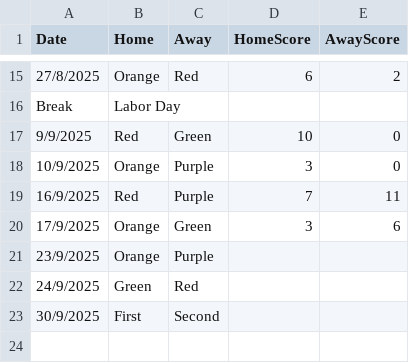
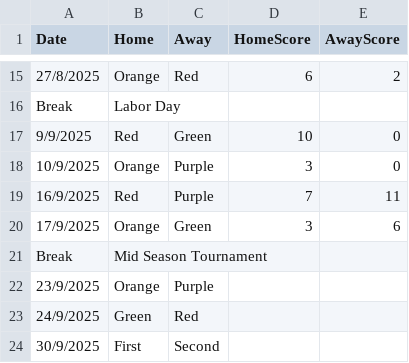
Before and after one commit to goddard-soccer/goddard-soccer.github.io, a CSV file: _data/schedule.csv, drawn as a sheet; only a part is shown, gaps mark what is left out; the shorter side is filled out with more unchanged rows; the diff names each change by its address in the sheet, - before the commit and + after, or states it on an @@ line.

Commit message:
scores

```diff
--- a/_data/schedule.csv
+++ b/_data/schedule.csv
+row 21: Break | Mid Season Tournament
```
